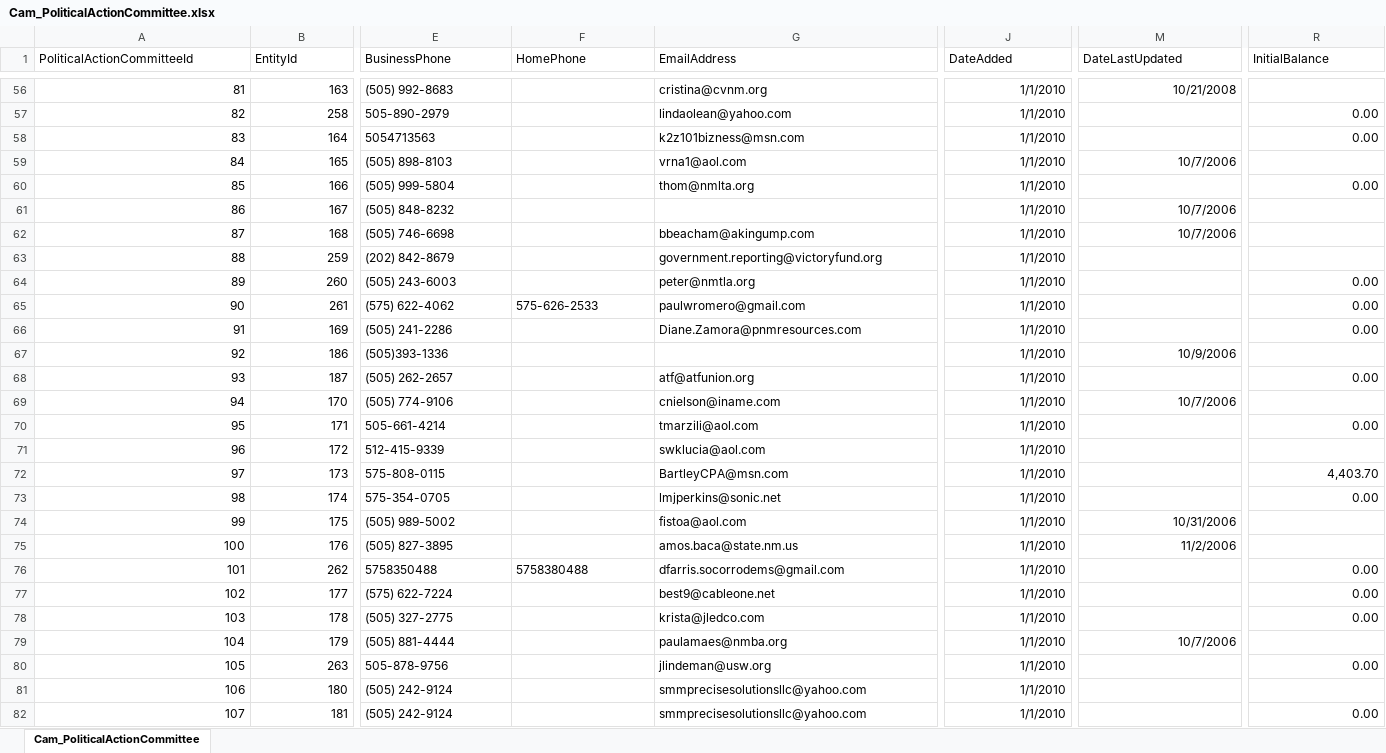
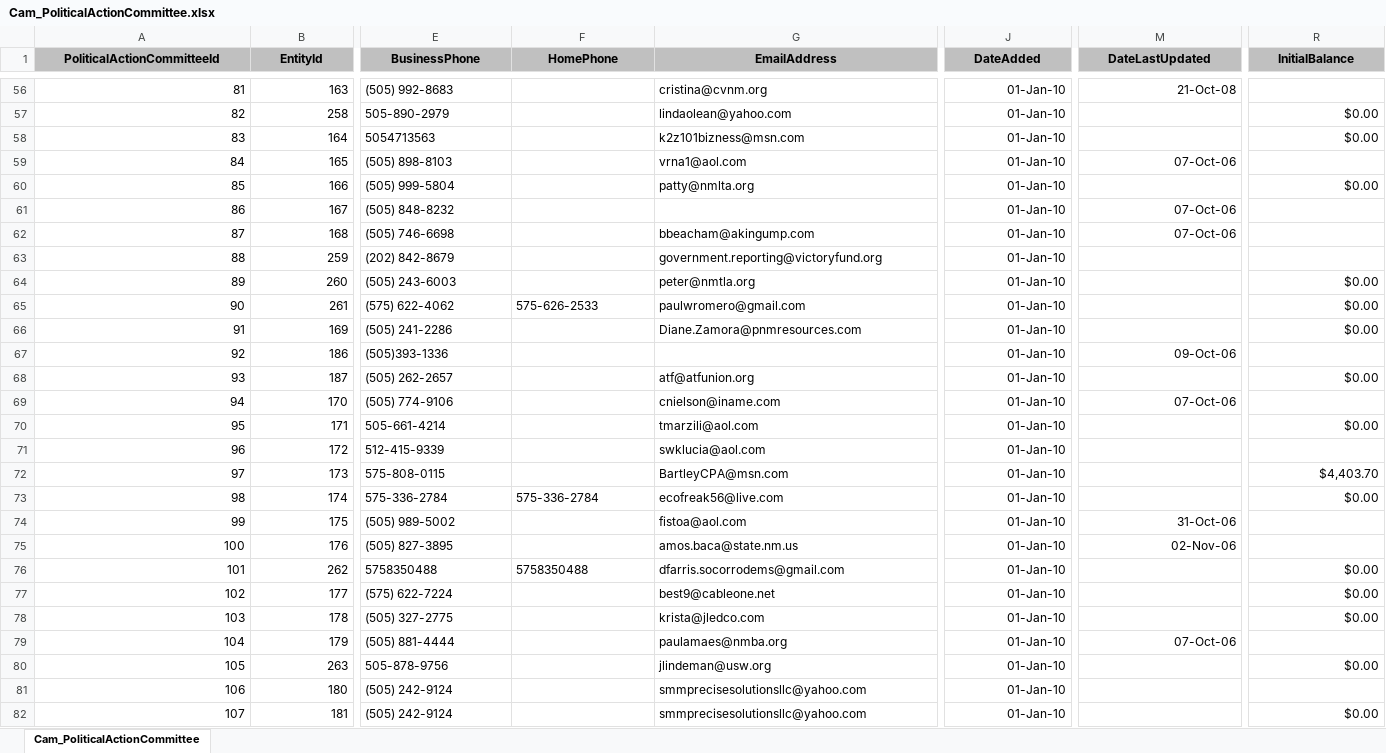
Before and after one commit to datamade/openness-project-nmid, an Excel workbook: data/Cam_PoliticalActionCommittee.xlsx, sheet Cam_PoliticalActionCommittee, drawn as a sheet; only a part is shown, gaps mark what is left out; values as stored, in another font and other column widths than the file's, no borders; the diff covers the shown part only; the diff names each change by its address in the sheet, - before the commit and + after, or states it on an @@ line.

```diff
--- a/data/Cam_PoliticalActionCommittee.xlsx (sheet Cam_PoliticalActionCommittee)
+++ b/data/Cam_PoliticalActionCommittee.xlsx (sheet Cam_PoliticalActionCommittee)
@@ A1:R1 fill: none → #C0C0C0, bold: off → on, alignment: left → center @@
-J56:J82 (DateAdded): 1/1/2010
+J56:J82 (DateAdded): 01-Jan-10
-M56 (DateLastUpdated): 10/21/2008
+M56 (DateLastUpdated): 21-Oct-08
-R57:R58 (InitialBalance): 0.00
+R57:R58 (InitialBalance): $0.00
-M59 (DateLastUpdated): 10/7/2006
+M59 (DateLastUpdated): 07-Oct-06
-G60 (EmailAddress): thom@nmlta.org
+G60 (EmailAddress): patty@nmlta.org
-R60 (InitialBalance): 0.00
+R60 (InitialBalance): $0.00
-M61:M62 (DateLastUpdated): 10/7/2006
+M61:M62 (DateLastUpdated): 07-Oct-06
-R64:R66 (InitialBalance): 0.00
+R64:R66 (InitialBalance): $0.00
-M67 (DateLastUpdated): 10/9/2006
+M67 (DateLastUpdated): 09-Oct-06
-R68 (InitialBalance): 0.00
+R68 (InitialBalance): $0.00
-M69 (DateLastUpdated): 10/7/2006
+M69 (DateLastUpdated): 07-Oct-06
-R70 (InitialBalance): 0.00
+R70 (InitialBalance): $0.00
-R72 (InitialBalance): 4,403.70
+R72 (InitialBalance): $4,403.70
-E73 (BusinessPhone): 575-354-0705
+E73 (BusinessPhone): 575-336-2784
-F73 (HomePhone): (empty)
+F73 (HomePhone): 575-336-2784
-G73 (EmailAddress): lmjperkins@sonic.net
+G73 (EmailAddress): ecofreak56@live.com
-R73 (InitialBalance): 0.00
+R73 (InitialBalance): $0.00
-M74 (DateLastUpdated): 10/31/2006
+M74 (DateLastUpdated): 31-Oct-06
-M75 (DateLastUpdated): 11/2/2006
+M75 (DateLastUpdated): 02-Nov-06
-F76 (HomePhone): 5758380488
+F76 (HomePhone): 5758350488
-R76:R78 (InitialBalance): 0.00
+R76:R78 (InitialBalance): $0.00
-M79 (DateLastUpdated): 10/7/2006
+M79 (DateLastUpdated): 07-Oct-06
-R80 (InitialBalance): 0.00
+R80 (InitialBalance): $0.00
-R82 (InitialBalance): 0.00
+R82 (InitialBalance): $0.00
```
Also changed, not shown: 7 added rows, 1053 edited cells and cell formats elsewhere in this sheet, data/Cam_Campaign.xlsx, data/Cam_Candidate.xlsx, 11 other files.
